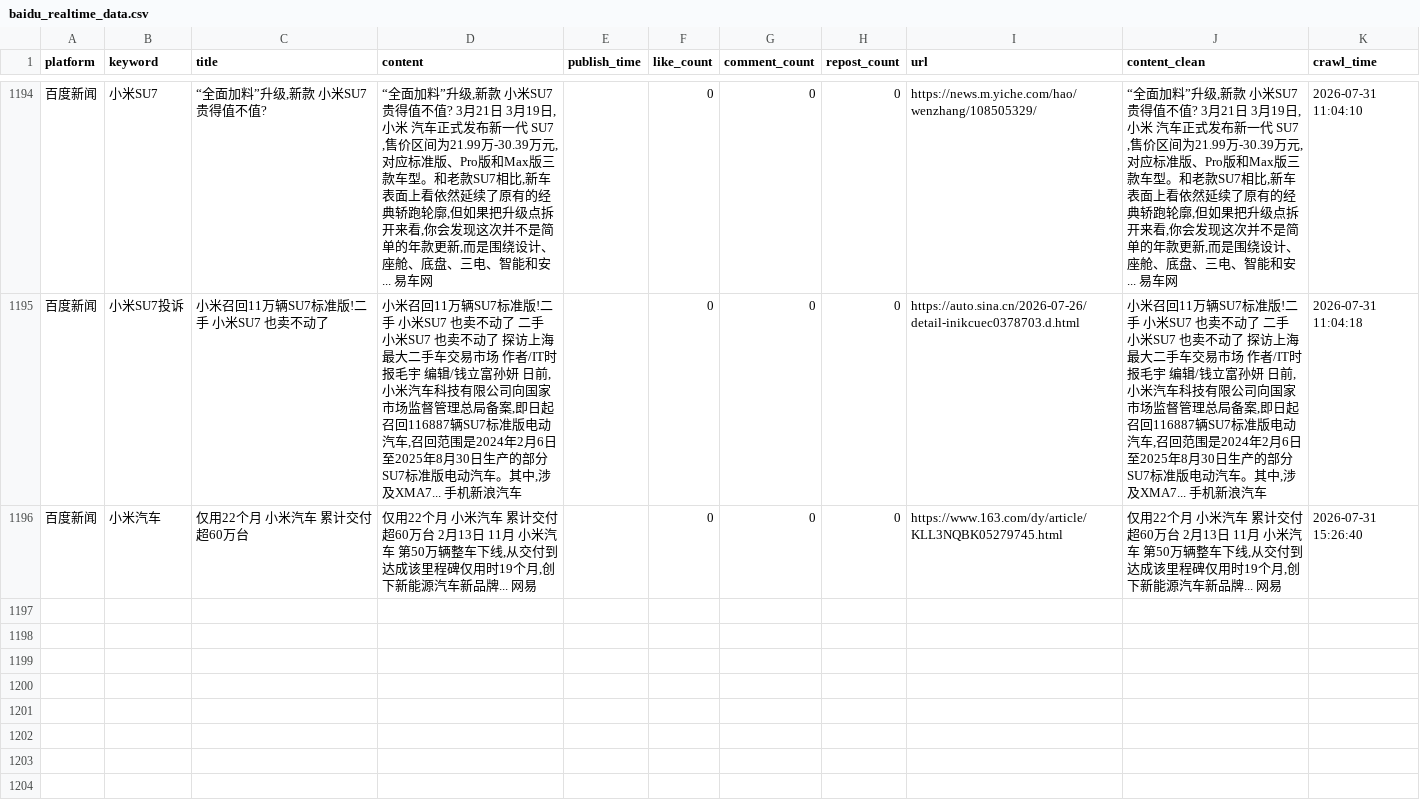
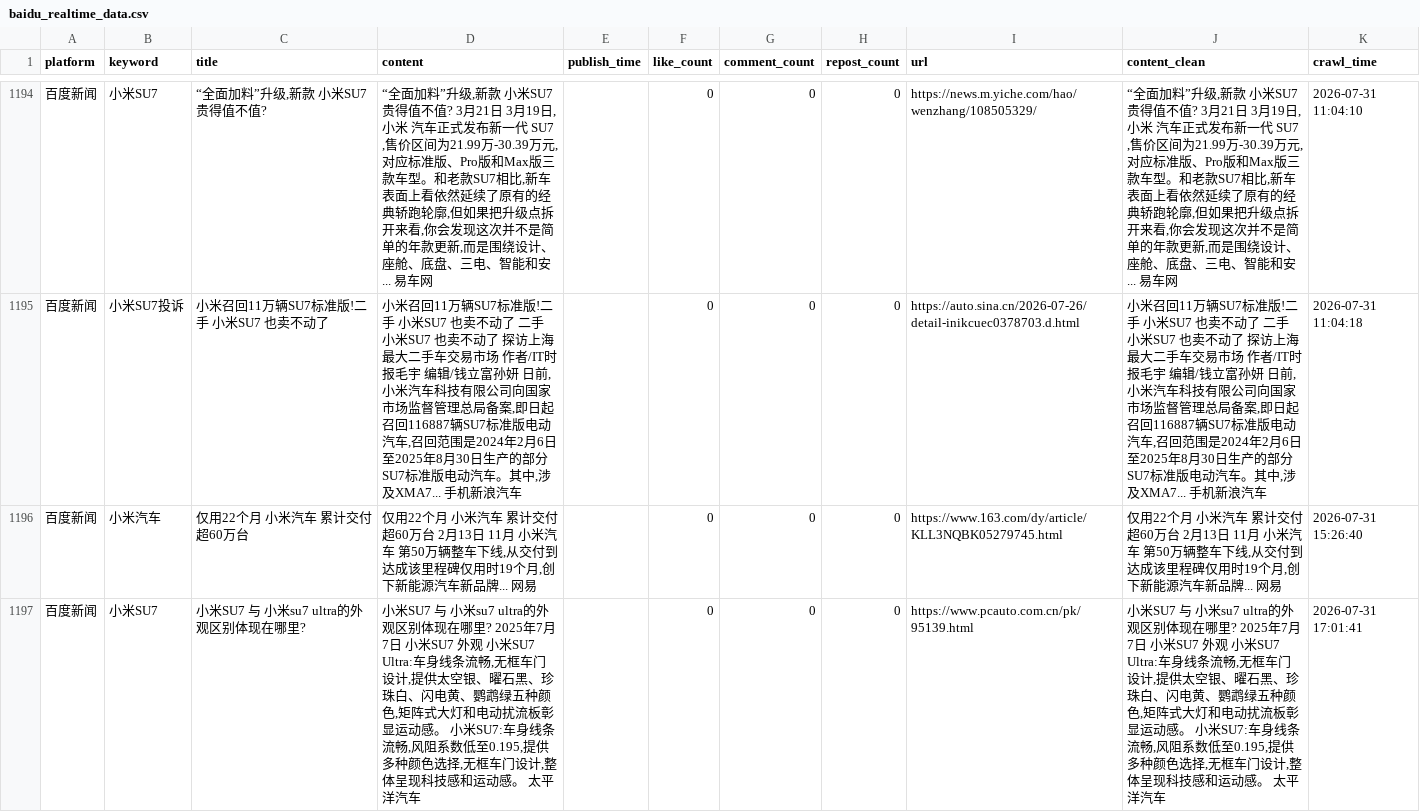
Before and after one commit to falaowang328-ux/xiaomi-opinion-system, a CSV file: data/baidu_realtime_data.csv, drawn as a sheet; only a part is shown, gaps mark what is left out.

```diff
--- a/data/baidu_realtime_data.csv
+++ b/data/baidu_realtime_data.csv
@@ -1196 +1196,2 @@
 百度新闻,小米汽车,仅用22个月 小米汽车 累计交付超60万台,"仅用22个月 小米汽车 累计交付超60万台 2月13日 11月 小米汽车 第50万辆整车下线,从交付到达成该里程碑仅用时19个月,创下新能源汽车新品牌... 网易",,0,0,0,https://www.163.com/dy/article/KLL3NQBK05279745.html,"仅用22个月 小米汽车 累计交付超60万台 2月13日 11月 小米汽车 第50万辆整车下线,从交付到达成该里程碑仅用时19个月,创下新能源汽车新品牌... 网易",2026-07-31 15:26:40
+百度新闻,小米SU7,小米SU7 与 小米su7 ultra的外观区别体现在哪里?,"小米SU7 与 小米su7 ultra的外观区别体现在哪里? 2025年7月7日 小米SU7 外观 小米SU7 Ultra:车身线条流畅,无框车门设计,提供太空银、曜石黑、珍珠白、闪电黄、鹦鹉绿五种颜色,矩阵式大灯和电动扰流板彰显运动感。 小米SU7:车身线条流畅,风阻系数低至0.195,提供多种颜色选择,无框车门设计,整体呈现科技感和运动感。 太平洋汽车",,0,0,0,https://www.pcauto.com.cn/pk/95139.html,"小米SU7 与 小米su7 ultra的外观区别体现在哪里? 2025年7月7日 小米SU7 外观 小米SU7 Ultra:车身线条流畅,无框车门设计,提供太空银、曜石黑、珍珠白、闪电黄、鹦鹉绿五种颜色,矩阵式大灯和电动扰流板彰显运动感。 小米SU7:车身线条流畅,风阻系数低至0.195,提供多种颜色选择,无框车门设计,整体呈现科技感和运动感。 太平洋汽车",2026-07-31 17:01:41
```
Also changed, not shown: 2 other files.
